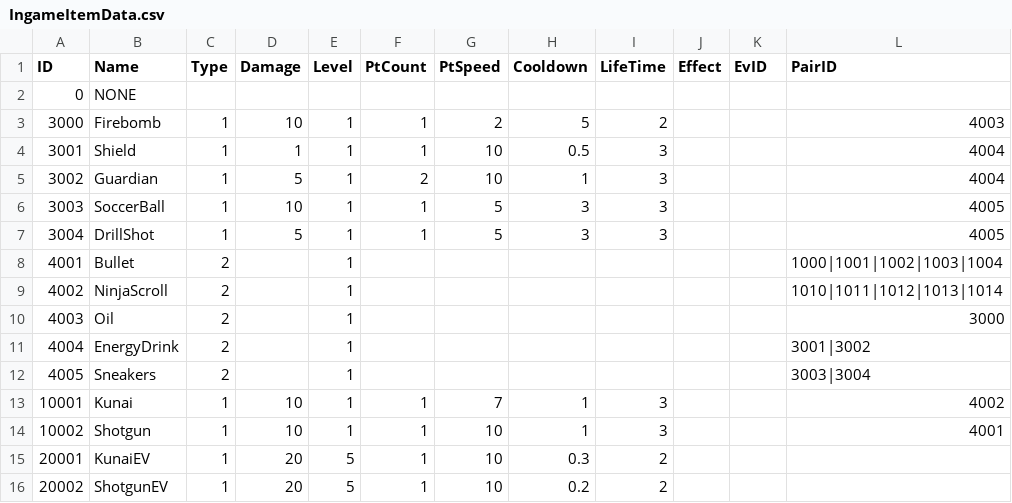
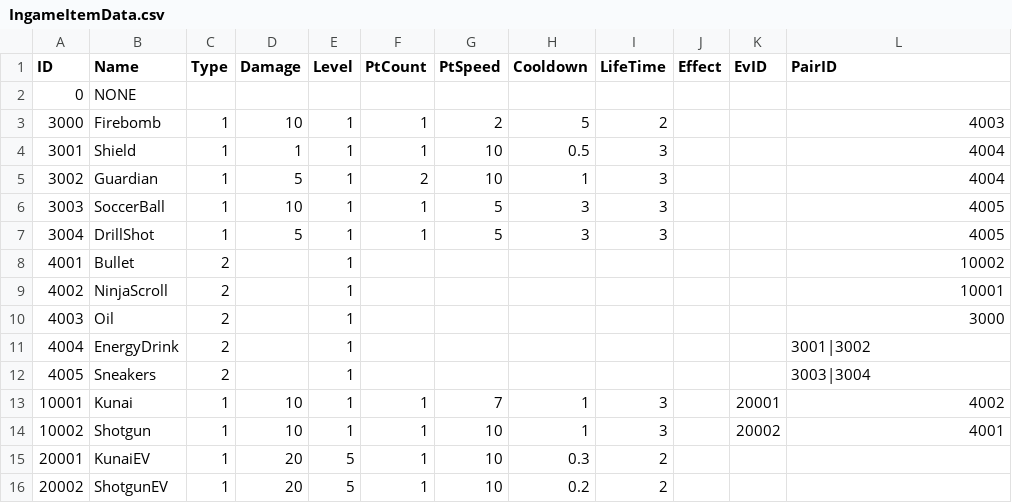
Before and after one commit to wlsrurdmlwjdrnf-wq/OZ_team5, a CSV file: Assets/05_Resource/Resources/Data/IngameItemData.csv, drawn as a sheet.

Commit message:
LevelupPopup 오류해결

```diff
--- a/Assets/05_Resource/Resources/Data/IngameItemData.csv
+++ b/Assets/05_Resource/Resources/Data/IngameItemData.csv
@@ -7,4 +7,4 @@
 3004,DrillShot,1,5,1,1,5,3,3,,,4005
-4001,Bullet,2,,1,,,,,,,1000|1001|1002|1003|1004
-4002,NinjaScroll,2,,1,,,,,,,1010|1011|1012|1013|1014
+4001,Bullet,2,,1,,,,,,,10002
+4002,NinjaScroll,2,,1,,,,,,,10001
 4003,Oil,2,,1,,,,,,,3000
@@ -12,4 +12,4 @@
 4005,Sneakers,2,,1,,,,,,,3003|3004
-10001,Kunai,1,10,1,1,7,1,3,,,4002
-10002,Shotgun,1,10,1,1,10,1,3,,,4001
+10001,Kunai,1,10,1,1,7,1,3,,20001,4002
+10002,Shotgun,1,10,1,1,10,1,3,,20002,4001
 20001,KunaiEV,1,20,5,1,10,0.3,2,,,
```
Also changed, not shown: 28 other files.
